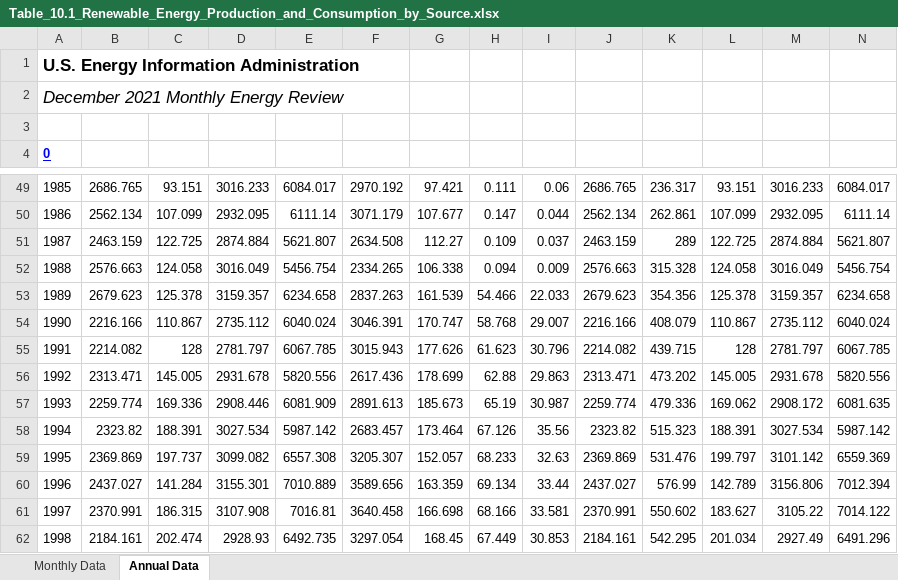
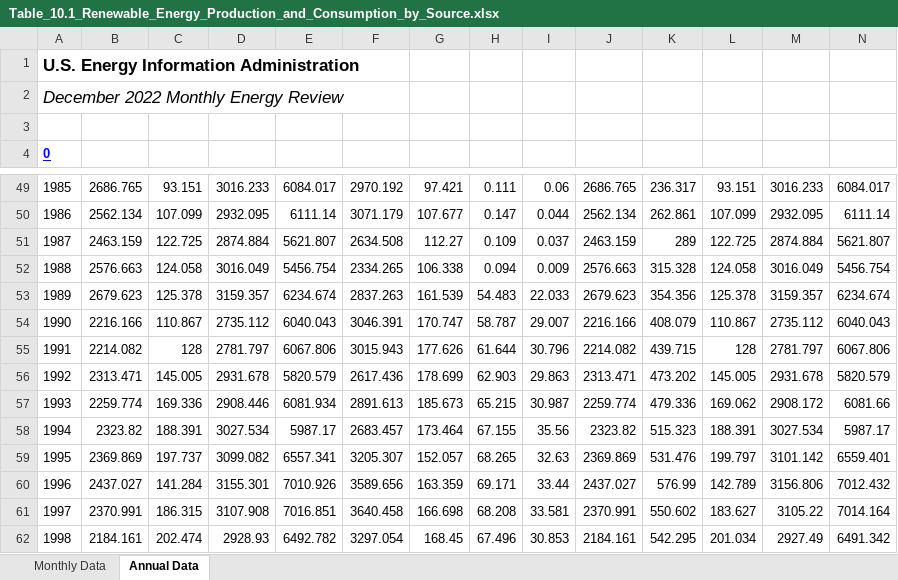
Before and after one commit to zqjiao/TimeSeriesAnalysis_Sp23, an Excel workbook: Data/Table_10.1_Renewable_Energy_Production_and_Consumption_by_Source.xlsx, sheet Annual Data, drawn as a sheet; only a part is shown, gaps mark what is left out; values as stored, in another font and other column widths than the file's, no borders; the diff covers the shown part only; the diff names each change by its address in the sheet, - before the commit and + after, or states it on an @@ line.

Commit message:
uploaded data and file for A2

```diff
--- a/Data/Table_10.1_Renewable_Energy_Production_and_Consumption_by_Source.xlsx (sheet Annual Data)
+++ b/Data/Table_10.1_Renewable_Energy_Production_and_Consumption_by_Source.xlsx (sheet Annual Data)
@@ column A renumbered between rows 2 and 7 @@
-E53: 6234.658
+E53: 6234.674
-H53: 54.466
+H53: 54.483
-N53: 6234.658
+N53: 6234.674
-E54: 6040.024
+E54: 6040.043
-H54: 58.768
+H54: 58.787
-N54: 6040.024
+N54: 6040.043
-E55: 6067.785
+E55: 6067.806
-H55: 61.623
+H55: 61.644
-N55: 6067.785
+N55: 6067.806
-E56: 5820.556
+E56: 5820.579
-H56: 62.88
+H56: 62.903
-N56: 5820.556
+N56: 5820.579
-E57: 6081.909
+E57: 6081.934
-H57: 65.19
+H57: 65.215
-N57: 6081.635
+N57: 6081.66
-E58: 5987.142
+E58: 5987.17
-H58: 67.126
+H58: 67.155
-N58: 5987.142
+N58: 5987.17
-E59: 6557.308
+E59: 6557.341
-H59: 68.233
+H59: 68.265
-N59: 6559.369
+N59: 6559.401
-E60: 7010.889
+E60: 7010.926
-H60: 69.134
+H60: 69.171
-N60: 7012.394
+N60: 7012.432
-E61: 7016.81
+E61: 7016.851
-H61: 68.166
+H61: 68.208
-N61: 7014.122
+N61: 7014.164
-E62: 6492.735
+E62: 6492.782
-H62: 67.449
+H62: 67.496
-N62: 6491.296
+N62: 6491.342
```
Also changed, not shown: 6 added rows, 5 removed rows and 69 edited cells elsewhere in this sheet, sheet Monthly Data, 2 other files.
